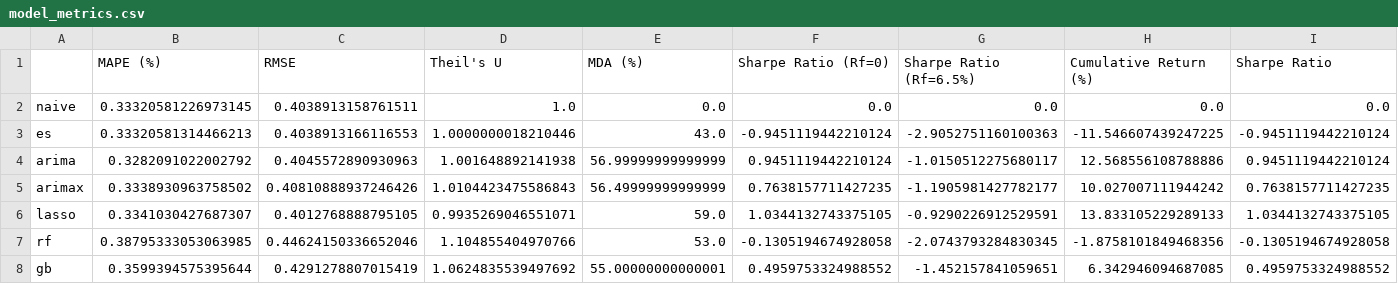
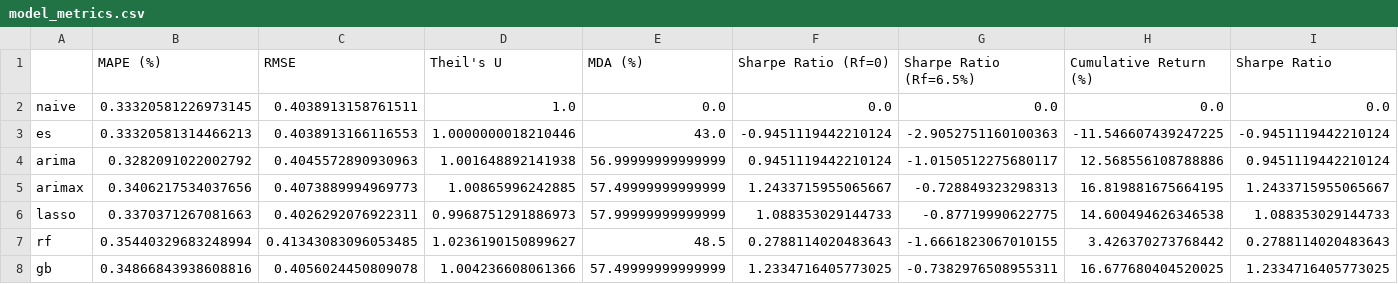
Before and after one commit to srishti7103/RupeeRisk, a CSV file: data/processed/model_metrics.csv, drawn as a sheet; only a part is shown; the diff covers the shown part only.

```diff
--- a/data/processed/model_metrics.csv
+++ b/data/processed/model_metrics.csv
@@ -4,5 +4,5 @@ es,0.33320581314466213,0.4038913166116553,1.0000000018210446,43.0,-0.94511194422
 arima,0.3282091022002792,0.4045572890930963,1.001648892141938,56.99999999999999,0.9451119442210124,-1.0150512275680117,12.568556108788886,0.9451119442210124
-arimax,0.3338930963758502,0.40810888937246426,1.0104423475586843,56.49999999999999,0.7638157711427235,-1.1905981427782177,10.027007111944242,0.7638157711427235
-lasso,0.3341030427687307,0.4012768888795105,0.9935269046551071,59.0,1.0344132743375105,-0.9290226912529591,13.833105229289133,1.0344132743375105
-rf,0.38795333053063985,0.44624150336652046,1.104855404970766,53.0,-0.1305194674928058,-2.0743793284830345,-1.8758101849468356,-0.1305194674928058
-gb,0.3599394575395644,0.4291278807015419,1.0624835539497692,55.00000000000001,0.4959753324988552,-1.452157841059651,6.342946094687085,0.4959753324988552
+arimax,0.3406217534037656,0.4073889994969773,1.00865996242885,57.49999999999999,1.2433715955065667,-0.728849323298313,16.819881675664195,1.2433715955065667
+lasso,0.3370371267081663,0.4026292076922311,0.9968751291886973,57.99999999999999,1.088353029144733,-0.87719990622775,14.600494626346538,1.088353029144733
+rf,0.35440329683248994,0.41343083096053485,1.0236190150899627,48.5,0.2788114020483643,-1.6661823067010155,3.426370273768442,0.2788114020483643
+gb,0.34866843938608816,0.4056024450809078,1.004236608061366,57.49999999999999,1.2334716405773025,-0.7382976508955311,16.677680404520025,1.2334716405773025
```
Also changed, not shown: 16 edited cells elsewhere in this file, data/processed/lasso_coefficients.csv, data/processed/regime_metrics.csv, 10 other files.
